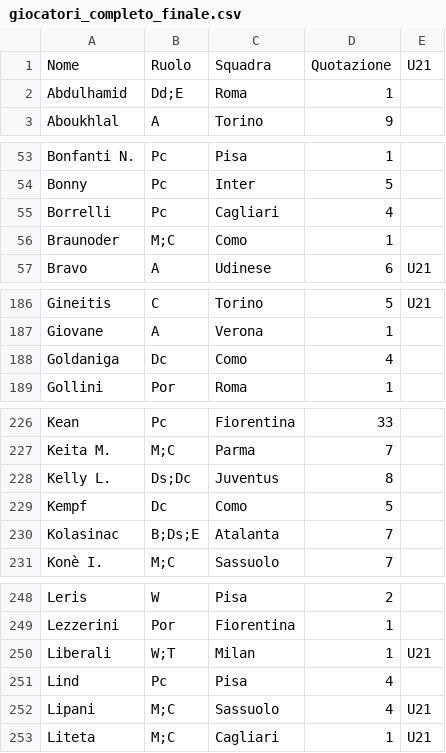
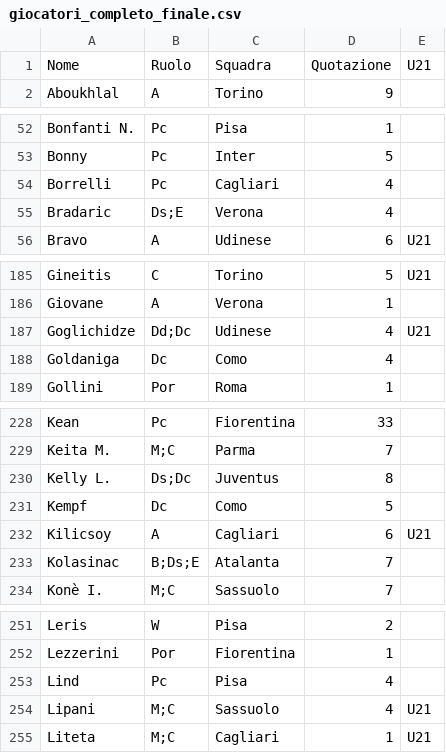
Before and after one commit to Ccezzionale/LegadegliEroi, a CSV file: giocatori_completo_finale.csv, drawn as a sheet; only a part is shown, gaps mark what is left out; the diff covers the shown part only.

Commit message:
Update giocatori_completo_finale.csv

```diff
--- a/giocatori_completo_finale.csv
+++ b/giocatori_completo_finale.csv
@@ -1,3 +1,2 @@
 Nome,Ruolo,Squadra,Quotazione,U21
-Abdulhamid,Dd;E,Roma,1,
 Aboukhlal,A,Torino,9,
@@ -55,3 +54,3 @@ Bonny,Pc,Inter,5,
 Borrelli,Pc,Cagliari,4,
-Braunoder,M;C,Como,1,
+Bradaric,Ds;E,Verona,4,
 Bravo,A,Udinese,6,U21
@@ -187,2 +186,3 @@ Gineitis,C,Torino,5,U21
 Giovane,A,Verona,1,
+Goglichidze,Dd;Dc,Udinese,4,U21
 Goldaniga,Dc,Como,4,
@@ -229,2 +231,3 @@ Kelly L.,Ds;Dc,Juventus,8,
 Kempf,Dc,Como,5,
+Kilicsoy,A,Cagliari,6,U21
 Kolasinac,B;Ds;E,Atalanta,7,
@@ -249,3 +252,2 @@ Leris,W,Pisa,2,
 Lezzerini,Por,Fiorentina,1,
-Liberali,W;T,Milan,1,U21
 Lind,Pc,Pisa,4,
```
Also changed, not shown: 5 added rows, 4 removed rows and 3 edited cells elsewhere in this file.
